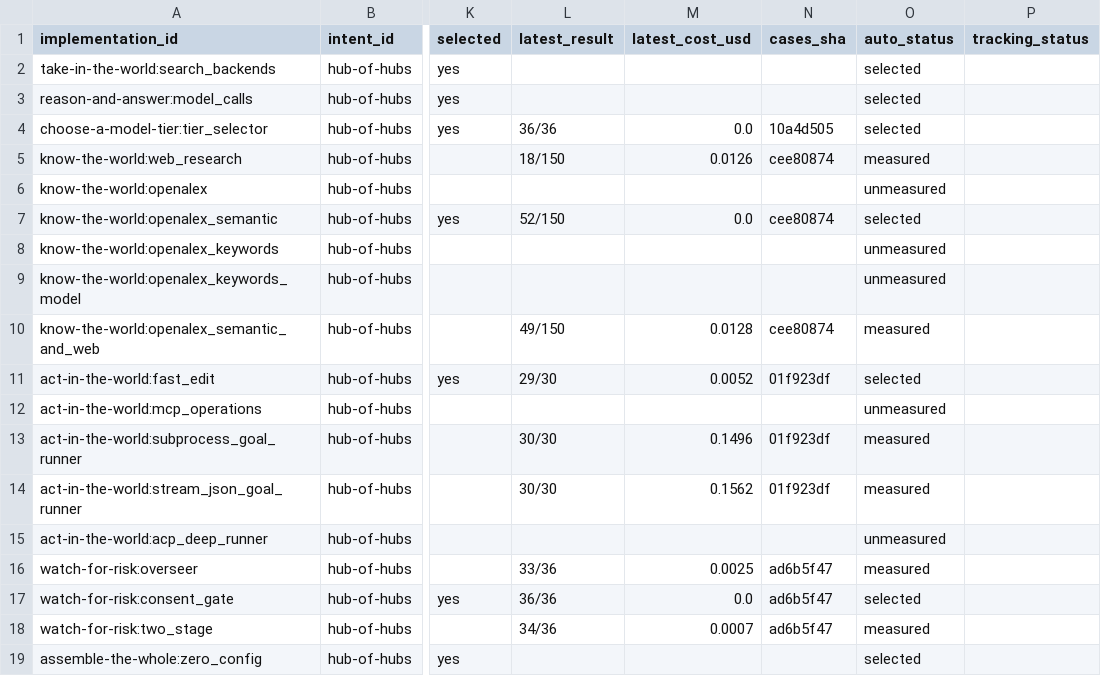
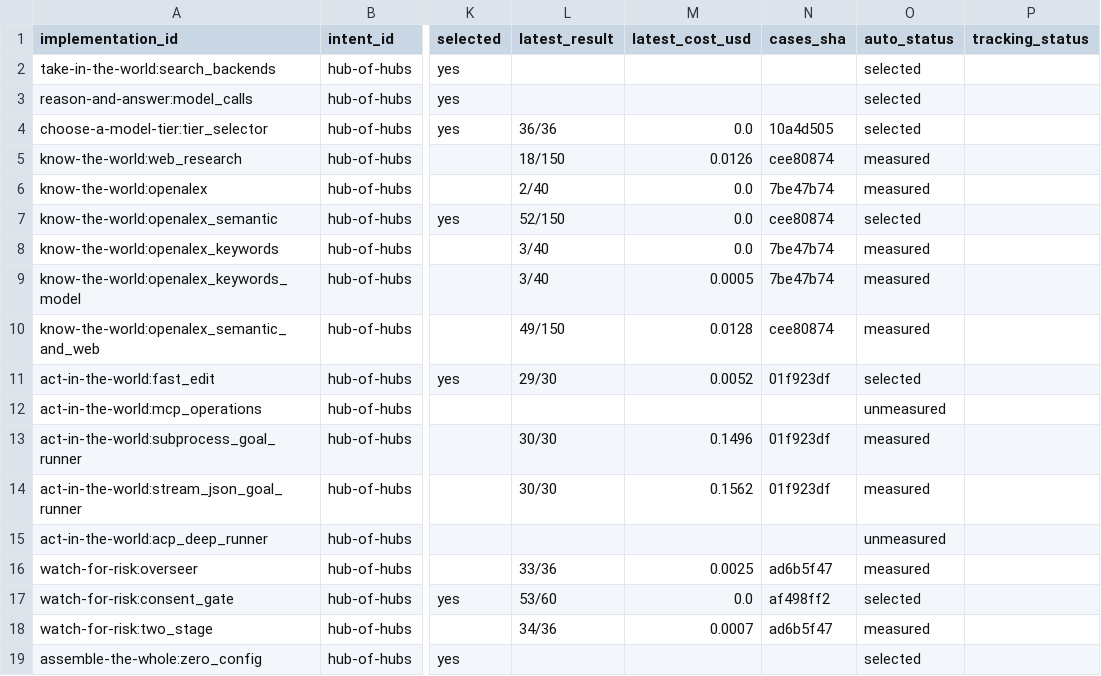
Before and after one commit to SpiritualData/ai-hub-of-hubs-structure, a CSV file: esoi/tracker/implementations.csv, drawn as a sheet; only a part is shown, gaps mark what is left out; the diff names each change by its address in the sheet, - before the commit and + after, or states it on an @@ line.

```diff
--- a/esoi/tracker/implementations.csv
+++ b/esoi/tracker/implementations.csv
-L6 (latest_result): (empty)
+L6 (latest_result): 2/40
-M6 (latest_cost_usd): (empty)
+M6 (latest_cost_usd): 0.0
-N6 (cases_sha): (empty)
+N6 (cases_sha): 7be47b74
-O6 (auto_status): unmeasured
+O6 (auto_status): measured
-L8:L9 (latest_result): (empty)
+L8:L9 (latest_result): 3/40
-M8 (latest_cost_usd): (empty)
+M8 (latest_cost_usd): 0.0
-N8:N9 (cases_sha): (empty)
+N8:N9 (cases_sha): 7be47b74
-O8:O9 (auto_status): unmeasured
+O8:O9 (auto_status): measured
-M9 (latest_cost_usd): (empty)
+M9 (latest_cost_usd): 0.0005
-L17 (latest_result): 36/36
+L17 (latest_result): 53/60
-N17 (cases_sha): ad6b5f47
+N17 (cases_sha): af498ff2
```
Also changed, not shown: esoi/per_case.csv, esoi/results.csv, 9 other files.
